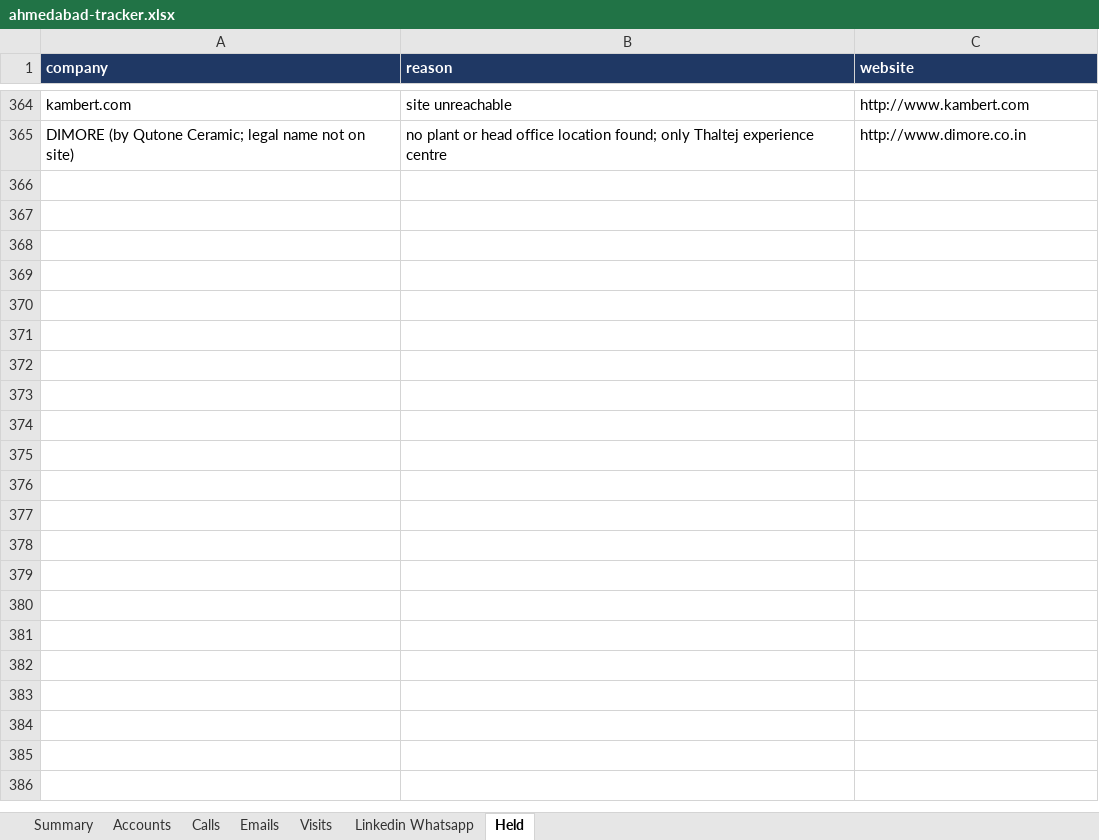
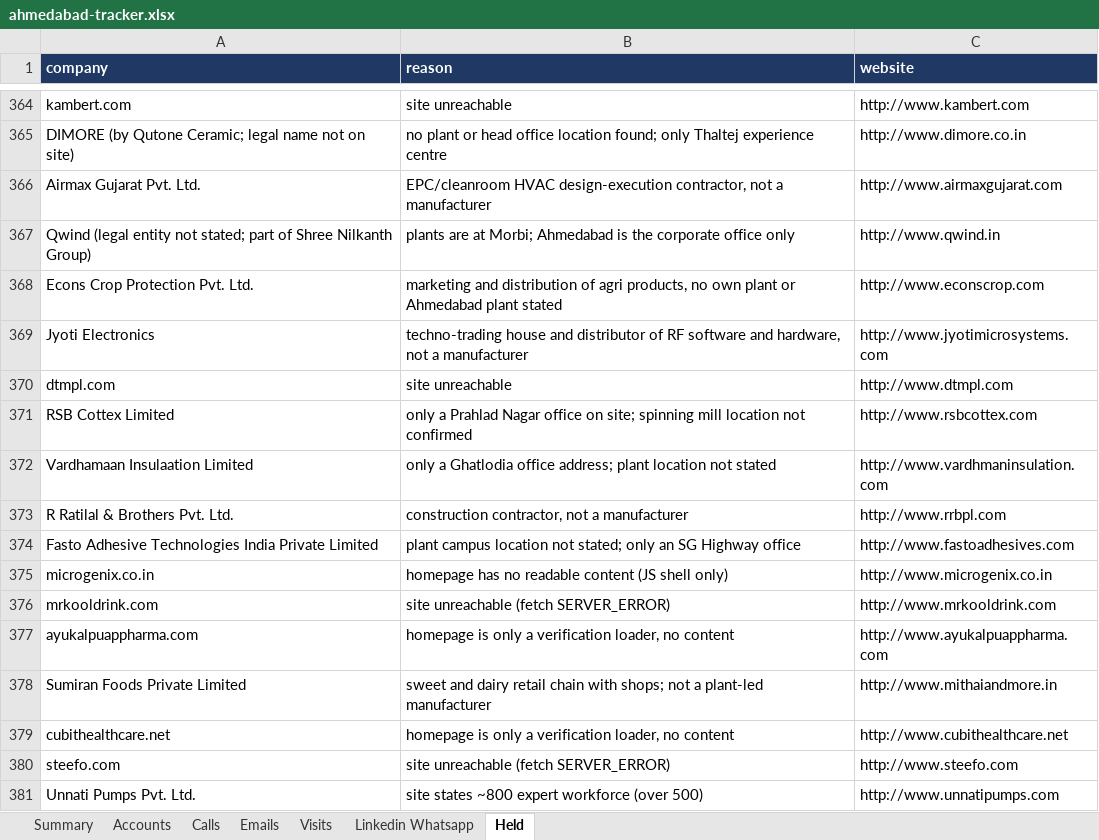
Before and after one commit to drdhavaltrivedi/ERP, an Excel workbook: gtm/leads/ahmedabad-tracker.xlsx, sheet Held, drawn as a sheet; only a part is shown, gaps mark what is left out; values as stored, in another font and other column widths than the file's, no borders; the diff names each change by its address in the sheet, - before the commit and + after, or states it on an @@ line.

```diff
--- a/gtm/leads/ahmedabad-tracker.xlsx (sheet Held)
+++ b/gtm/leads/ahmedabad-tracker.xlsx (sheet Held)
+row 366: Airmax Gujarat Pvt. Ltd. | EPC/cleanroom HVAC design-execution contractor, not a manufacturer | http://www.airmaxgujarat.com
+row 367: Qwind (legal entity not stated; part of Shree Nilkanth Group) | plants are at Morbi; Ahmedabad is the corporate office only | http://www.qwind.in
+row 368: Econs Crop Protection Pvt. Ltd. | marketing and distribution of agri products, no own plant or Ahmedabad plant stated | http://www.econscrop.com
+row 369: Jyoti Electronics | techno-trading house and distributor of RF software and hardware, not a manufacturer | http://www.jyotimicrosystems.com
+row 370: dtmpl.com | site unreachable | http://www.dtmpl.com
+row 371: RSB Cottex Limited | only a Prahlad Nagar office on site; spinning mill location not confirmed | http://www.rsbcottex.com
+row 372: Vardhamaan Insulaation Limited | only a Ghatlodia office address; plant location not stated | http://www.vardhmaninsulation.com
+row 373: R Ratilal & Brothers Pvt. Ltd. | construction contractor, not a manufacturer | http://www.rrbpl.com
+row 374: Fasto Adhesive Technologies India Private Limited | plant campus location not stated; only an SG Highway office | http://www.fastoadhesives.com
+row 375: microgenix.co.in | homepage has no readable content (JS shell only) | http://www.microgenix.co.in
+row 376: mrkooldrink.com | site unreachable (fetch SERVER_ERROR) | http://www.mrkooldrink.com
+row 377: ayukalpuappharma.com | homepage is only a verification loader, no content | http://www.ayukalpuappharma.com
+row 378: Sumiran Foods Private Limited | sweet and dairy retail chain with shops; not a plant-led manufacturer | http://www.mithaiandmore.in
+row 379: cubithealthcare.net | homepage is only a verification loader, no content | http://www.cubithealthcare.net
+row 380: steefo.com | site unreachable (fetch SERVER_ERROR) | http://www.steefo.com
+row 381: Unnati Pumps Pvt. Ltd. | site states ~800 expert workforce (over 500) | http://www.unnatipumps.com
```
Also changed, not shown: sheet Accounts, sheet Summary, 18 other files.
